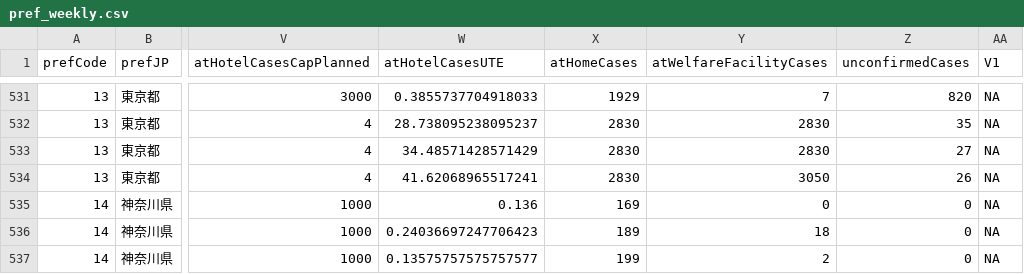
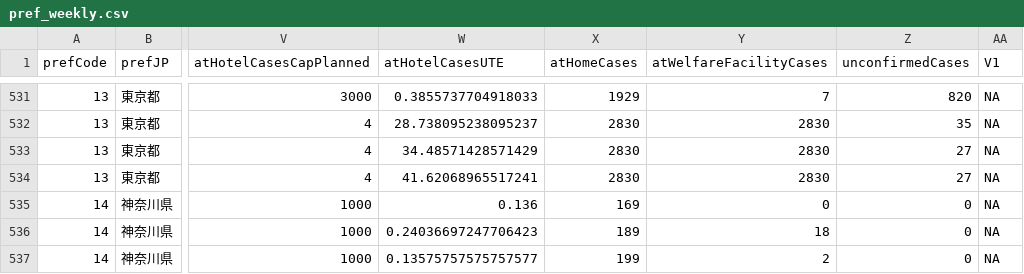
Before and after one commit to kj-9/covid19jp, a CSV file: data-raw/dist/pref_weekly.csv, drawn as a sheet; only a part is shown, gaps mark what is left out; the diff names each change by its address in the sheet, - before the commit and + after, or states it on an @@ line.

```diff
--- a/data-raw/dist/pref_weekly.csv
+++ b/data-raw/dist/pref_weekly.csv
-Y534 (atWelfareFacilityCases): 3050
+Y534 (atWelfareFacilityCases): 2830
-Z534 (unconfirmedCases): 26
+Z534 (unconfirmedCases): 27
```
Also changed, not shown: 3 other files.
